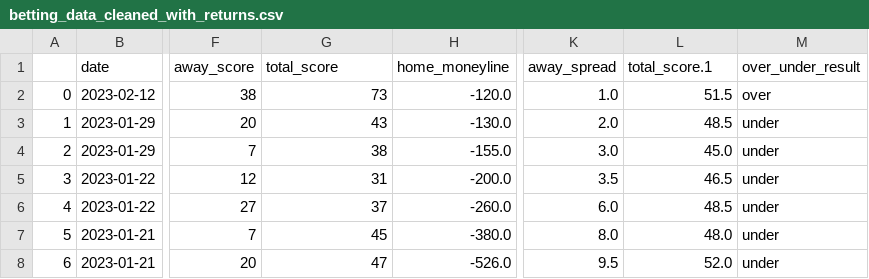
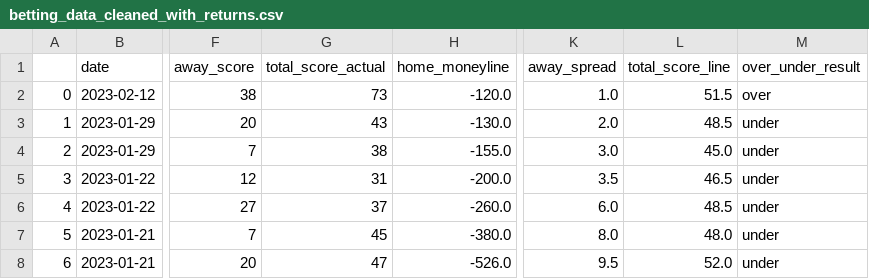
Before and after one commit to imac19/nfl_prediction, a CSV file: data/betting_data_cleaned_with_returns.csv, drawn as a sheet; only a part is shown, gaps mark what is left out; the diff names each change by its address in the sheet, - before the commit and + after, or states it on an @@ line.

```diff
--- a/data/betting_data_cleaned_with_returns.csv
+++ b/data/betting_data_cleaned_with_returns.csv
-G1: total_score
+G1: total_score_actual
-L1: total_score.1
+L1: total_score_line
```
Also changed, not shown: data/truncated_cleaned_betting_data_closing_lines.csv, data/truncated_cleaned_betting_data_opening_lines.csv, 40 other files.
